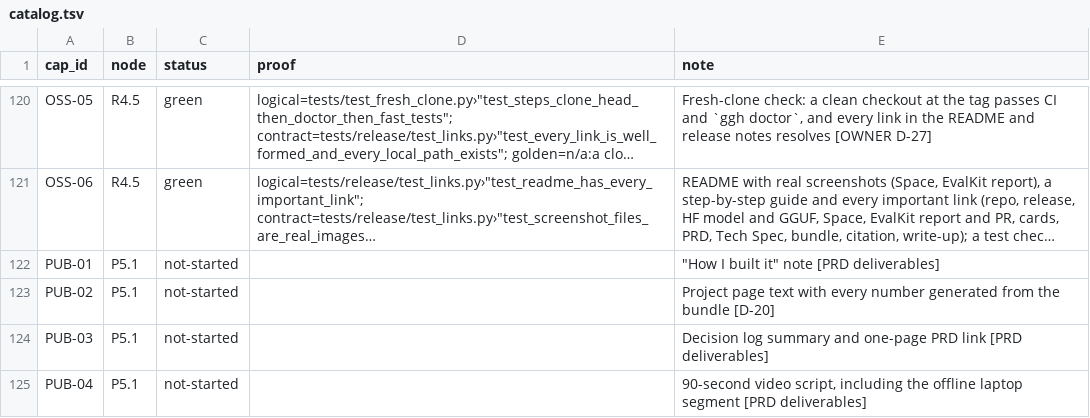
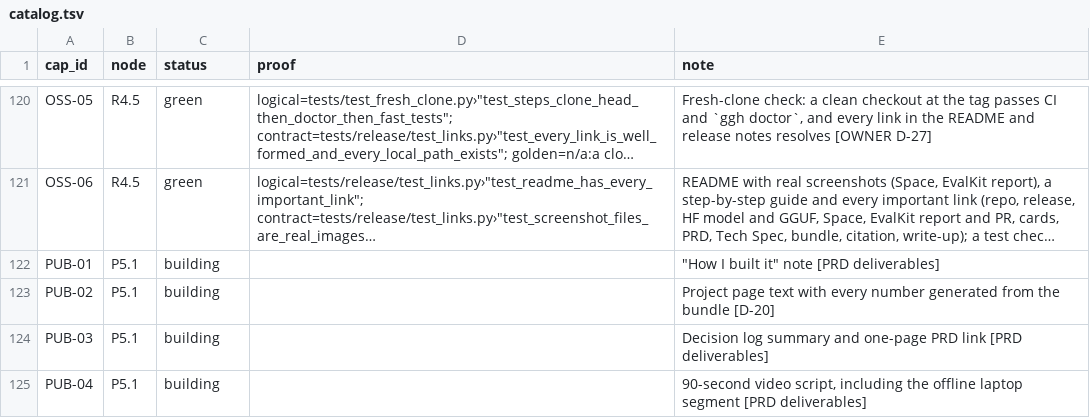
Before and after one commit to biplob819/gemma-grounded-health, a TSV file: docs/graph/catalog.tsv, drawn as a sheet; only a part is shown, gaps mark what is left out; long unchanged cells end in …; the diff names each change by its address in the sheet, - before the commit and + after, or states it on an @@ line.

```diff
--- a/docs/graph/catalog.tsv
+++ b/docs/graph/catalog.tsv
-C122:C125 (status): not-started
+C122:C125 (status): building
```
Also changed, not shown: 5 other files.
